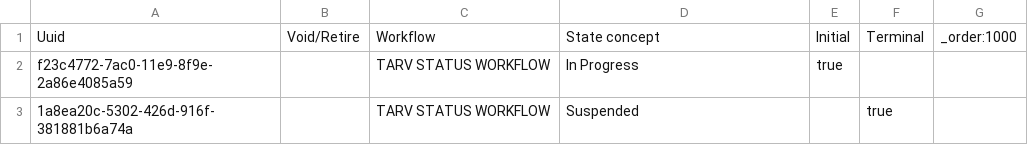
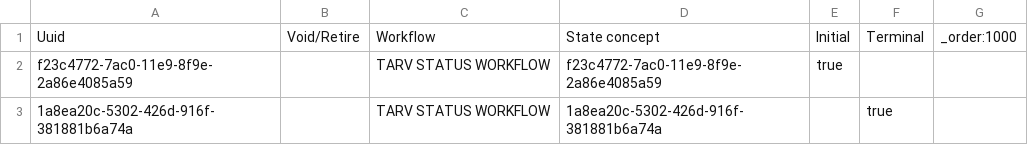
Before and after one commit to esaude/sesp-bahmni-metadata, a CSV file: configuration/programworkflows/tarv_program_workflow_states.csv, drawn as a sheet.

Commit message:
MPOC 343 workflow state change

```diff
--- a/configuration/programworkflows/tarv_program_workflow_states.csv
+++ b/configuration/programworkflows/tarv_program_workflow_states.csv
@@ -1,3 +1,3 @@
 Uuid,Void/Retire,Workflow,State concept,Initial,Terminal,_order:1000
-f23c4772-7ac0-11e9-8f9e-2a86e4085a59,,TARV STATUS WORKFLOW,In Progress,true,,
-1a8ea20c-5302-426d-916f-381881b6a74a,,TARV STATUS WORKFLOW,Suspended,,true,
+f23c4772-7ac0-11e9-8f9e-2a86e4085a59,,TARV STATUS WORKFLOW,f23c4772-7ac0-11e9-8f9e-2a86e4085a59,true,,
+1a8ea20c-5302-426d-916f-381881b6a74a,,TARV STATUS WORKFLOW,1a8ea20c-5302-426d-916f-381881b6a74a,,true,
```
